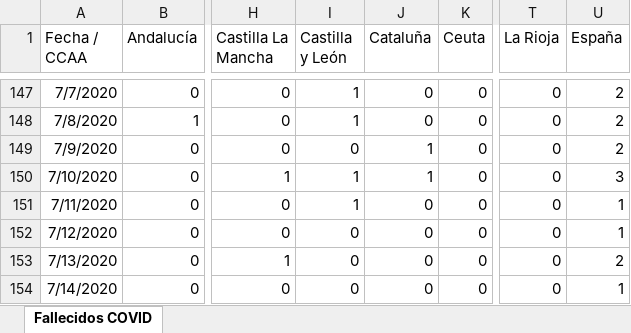
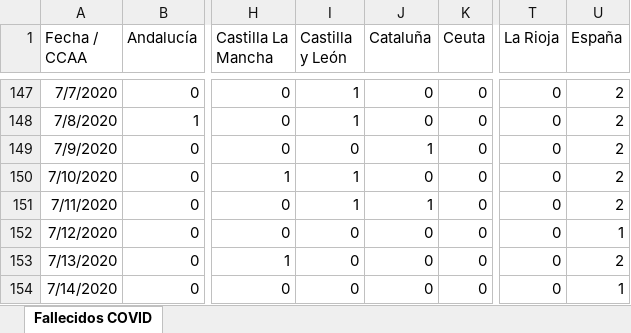
Before and after one commit to svavassori/covid-19-spain, an Excel workbook: csv/Fallecidos_COVID19.xlsx, sheet Fallecidos COVID, drawn as a sheet; only a part is shown, gaps mark what is left out; values as stored, in another font and other column widths than the file's, no borders; the diff covers the shown part only; the diff names each change by its address in the sheet, - before the commit and + after, or states it on an @@ line.

```diff
--- a/csv/Fallecidos_COVID19.xlsx (sheet Fallecidos COVID)
+++ b/csv/Fallecidos_COVID19.xlsx (sheet Fallecidos COVID)
-J150 (Cataluña): 1
+J150 (Cataluña): 0
-U150 (España): 3
+U150 (España): 2
-J151 (Cataluña): 0
+J151 (Cataluña): 1
-U151 (España): 1
+U151 (España): 2
```
Also changed, not shown: 1 added row and 29 edited cells elsewhere in this sheet, 2 other files.
